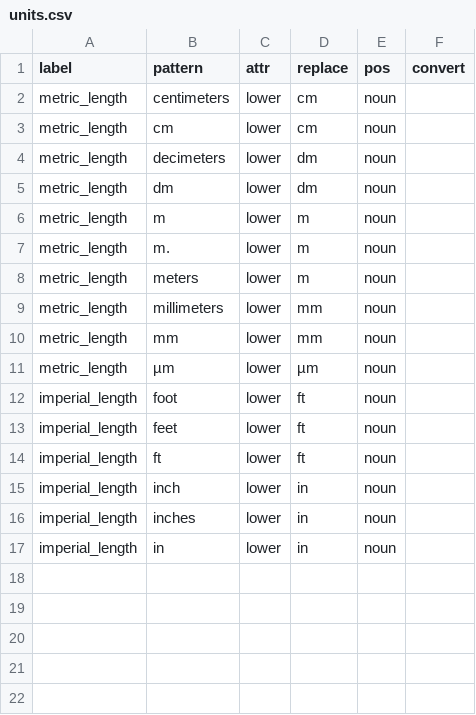
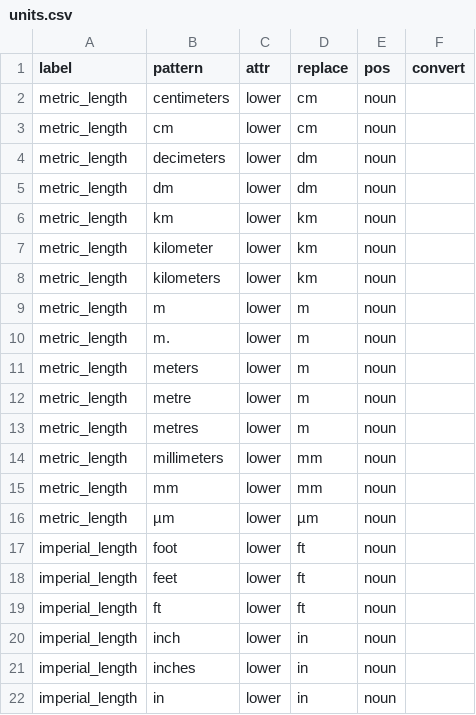
Before and after one commit to rafelafrance/traiter, a CSV file: traiter/vocabulary/units.csv, drawn as a sheet.

Commit message:
Add more trait forms for units

```diff
--- a/traiter/vocabulary/units.csv
+++ b/traiter/vocabulary/units.csv
@@ -5,2 +5,5 @@ metric_length,decimeters,lower,dm,noun,
 metric_length,dm,lower,dm,noun,
+metric_length,km,lower,km,noun,
+metric_length,kilometer,lower,km,noun,
+metric_length,kilometers,lower,km,noun,
 metric_length,m,lower,m,noun,
@@ -8,2 +11,4 @@ metric_length,m.,lower,m,noun,
 metric_length,meters,lower,m,noun,
+metric_length,metre,lower,m,noun,
+metric_length,metres,lower,m,noun,
 metric_length,millimeters,lower,mm,noun,
```
